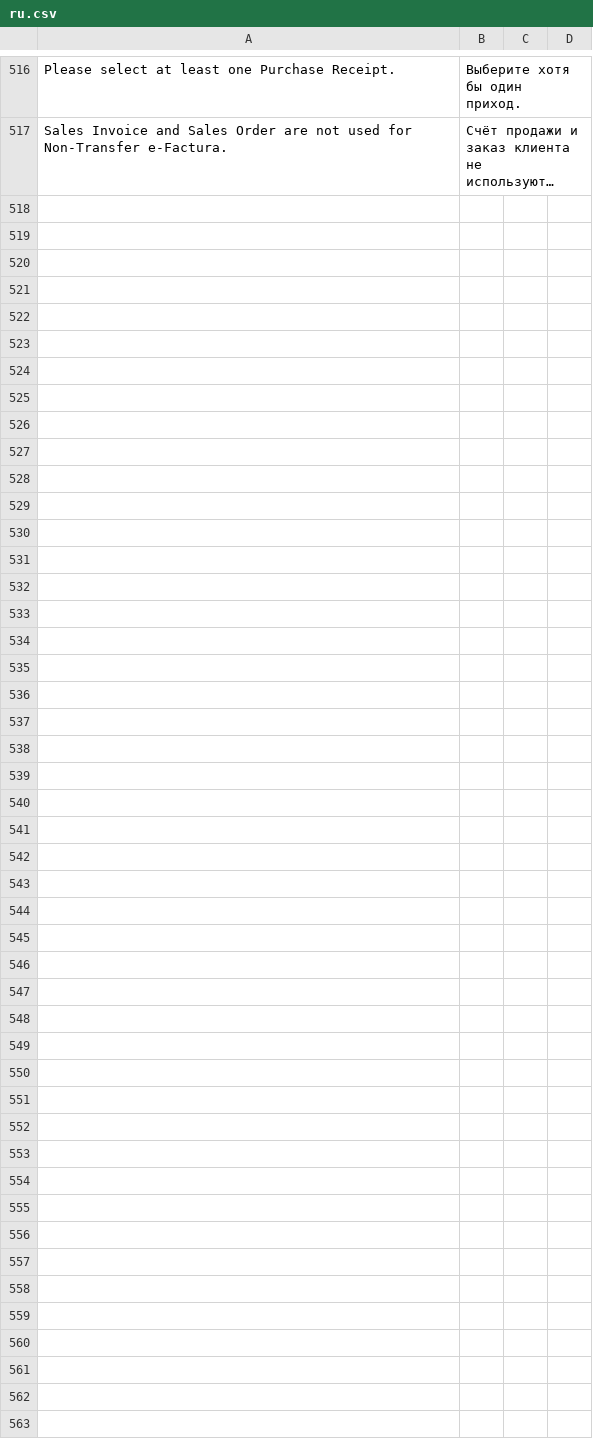
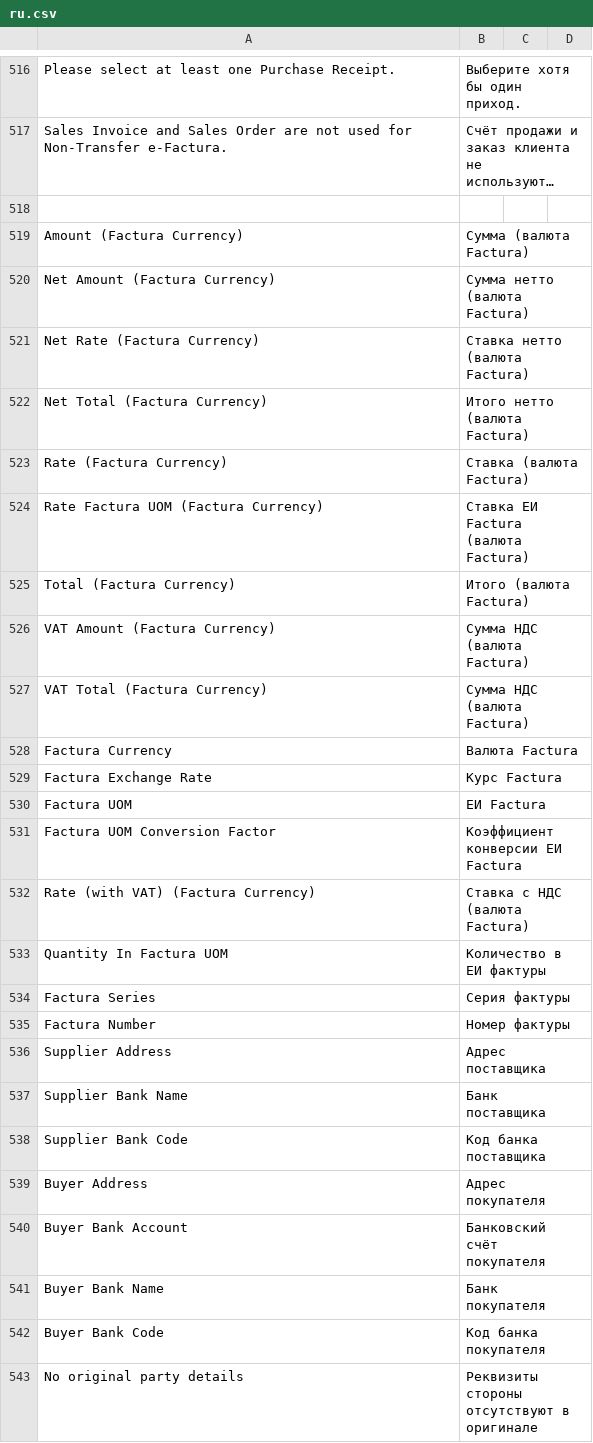
Before and after one commit to evghenin/erpnext_moldova_efactura, a CSV file: erpnext_moldova_efactura/translations/ru.csv, drawn as a sheet; only a part is shown, gaps mark what is left out; long unchanged cells end in …; the diff names each change by its address in the sheet, - before the commit and + after, or states it on an @@ line.

Commit message:
feat: align Purchase Factura fields with PEF

```diff
--- a/erpnext_moldova_efactura/translations/ru.csv
+++ b/erpnext_moldova_efactura/translations/ru.csv
+row 518: (empty)
+row 519: Amount (Factura Currency) | Сумма (валюта Factura)
+row 520: Net Amount (Factura Currency) | Сумма нетто (валюта Factura)
+row 521: Net Rate (Factura Currency) | Ставка нетто (валюта Factura)
+row 522: Net Total (Factura Currency) | Итого нетто (валюта Factura)
+row 523: Rate (Factura Currency) | Ставка (валюта Factura)
+row 524: Rate Factura UOM (Factura Currency) | Ставка ЕИ Factura (валюта Factura)
+row 525: Total (Factura Currency) | Итого (валюта Factura)
+row 526: VAT Amount (Factura Currency) | Сумма НДС (валюта Factura)
+row 527: VAT Total (Factura Currency) | Сумма НДС (валюта Factura)
+row 528: Factura Currency | Валюта Factura
+row 529: Factura Exchange Rate | Курс Factura
+row 530: Factura UOM | ЕИ Factura
+row 531: Factura UOM Conversion Factor | Коэффициент конверсии ЕИ Factura
+row 532: Rate (with VAT) (Factura Currency) | Ставка с НДС (валюта Factura)
+row 533: Quantity In Factura UOM | Количество в ЕИ фактуры
+row 534: Factura Series | Серия фактуры
+row 535: Factura Number | Номер фактуры
+row 536: Supplier Address | Адрес поставщика
+row 537: Supplier Bank Name | Банк поставщика
+row 538: Supplier Bank Code | Код банка поставщика
+row 539: Buyer Address | Адрес покупателя
+row 540: Buyer Bank Account | Банковский счёт покупателя
+row 541: Buyer Bank Name | Банк покупателя
+row 542: Buyer Bank Code | Код банка покупателя
+row 543: No original party details | Реквизиты стороны отсутствуют в оригинале
```
Also changed, not shown: erpnext_moldova_efactura/translations/ro.csv, 14 other files.
